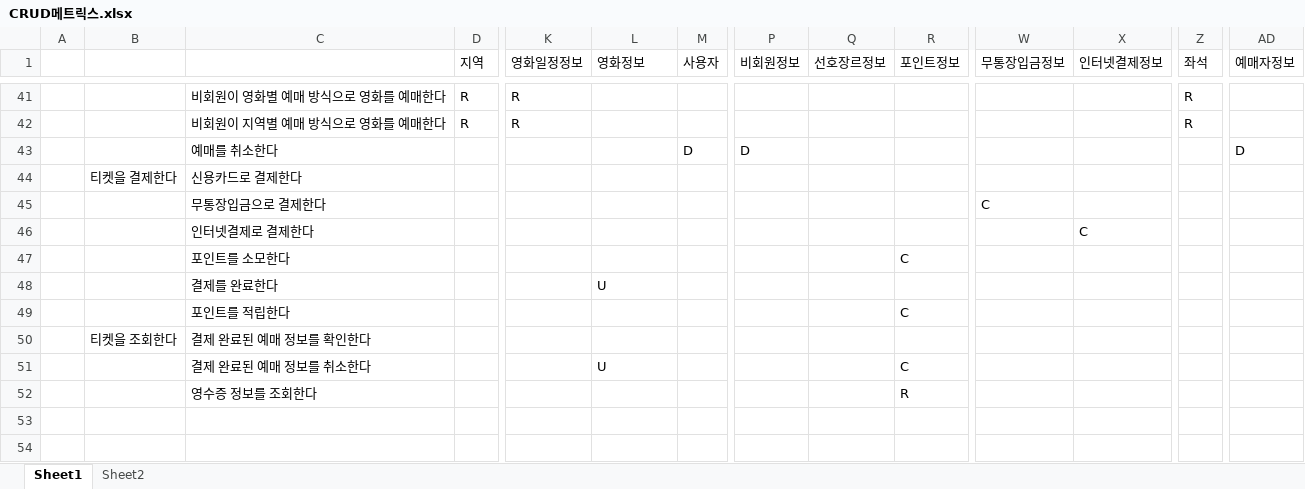
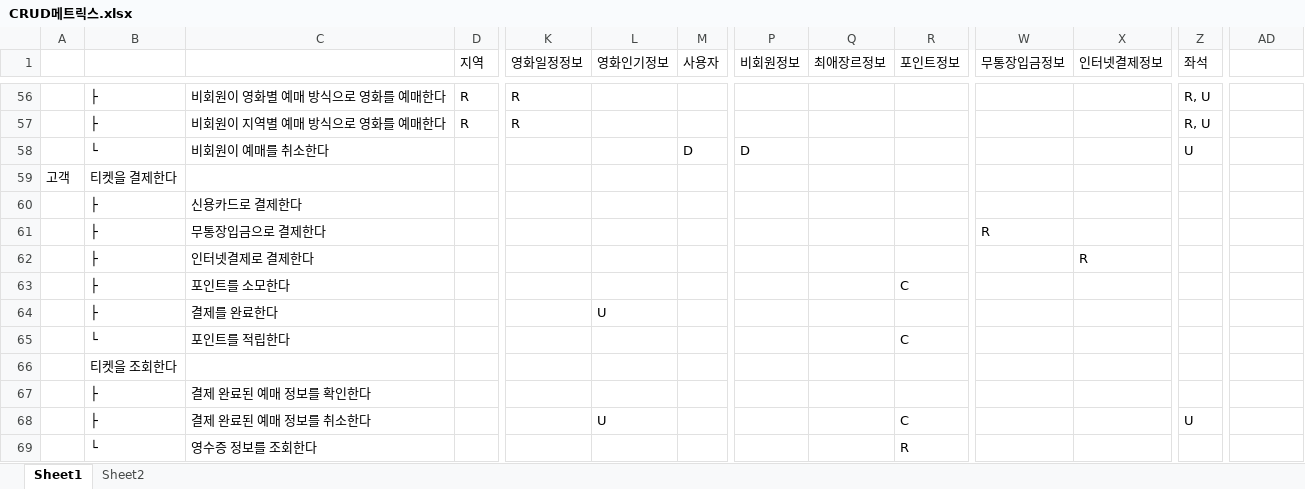
Before and after one commit to Cinema-System/My-Cinema, an Excel workbook: 최종발표/CRUD메트릭스.xlsx, sheet Sheet1, drawn as a sheet; only a part is shown, gaps mark what is left out; values as stored, in another font and other column widths than the file's, no cell formats; addresses are those after the commit; rows hold the shown columns only; the diff covers the shown part only; the diff names each change by its address in the sheet, - before the commit and + after, or states it on an @@ line.

```diff
--- a/최종발표/CRUD메트릭스.xlsx (sheet Sheet1)
+++ b/최종발표/CRUD메트릭스.xlsx (sheet Sheet1)
-L1: 영화정보
+L1: 영화인기정보
-Q1: 선호장르정보
+Q1: 최애장르정보
-AD1: 예매자정보
+AD1: (empty)
-B56:B57: (empty)
+B56:B57: ├
-Z56:Z57 (좌석): R
+Z56:Z57 (좌석): R, U
-B58: (empty)
+B58: └
-C58: 예매를 취소한다
+C58: 비회원이 예매를 취소한다
-Z58 (좌석): (empty)
+Z58 (좌석): U
-AD58: D
+AD58: (empty)
+row 59: 고객 | 티켓을 결제한다
-B60: 티켓을 결제한다
+B60: ├
-B61:B64: (empty)
+B61:B64: ├
-W61 (무통장입금정보): C
+W61 (무통장입금정보): R
-X62 (인터넷결제정보): C
+X62 (인터넷결제정보): R
-B65: (empty)
+B65: └
+row 66:  | 티켓을 조회한다
-B67: 티켓을 조회한다
+B67: ├
-B68: (empty)
+B68: ├
-Z68 (좌석): (empty)
+Z68 (좌석): U
-B69: (empty)
+B69: └
```
Also changed, not shown: 15 added rows and 45 edited cells elsewhere in this sheet, cell formats, 최종발표/20.SQL질의.xlsx, 1 other file.
